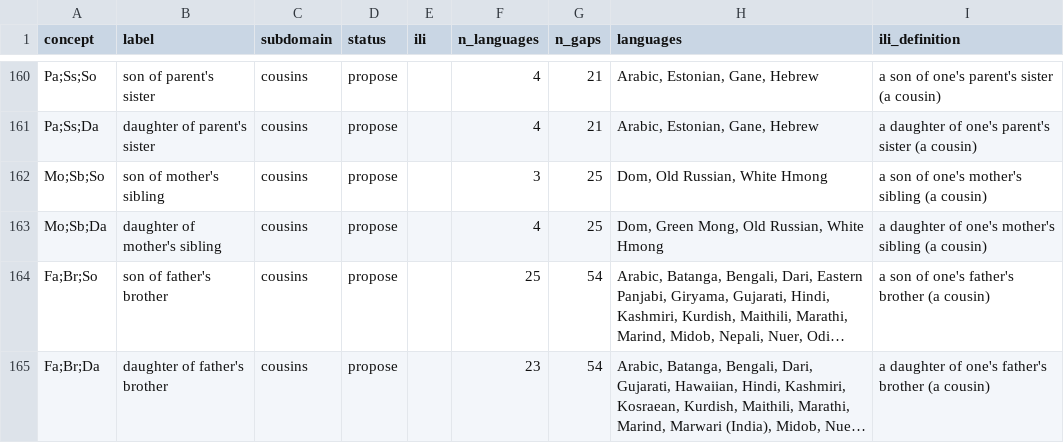
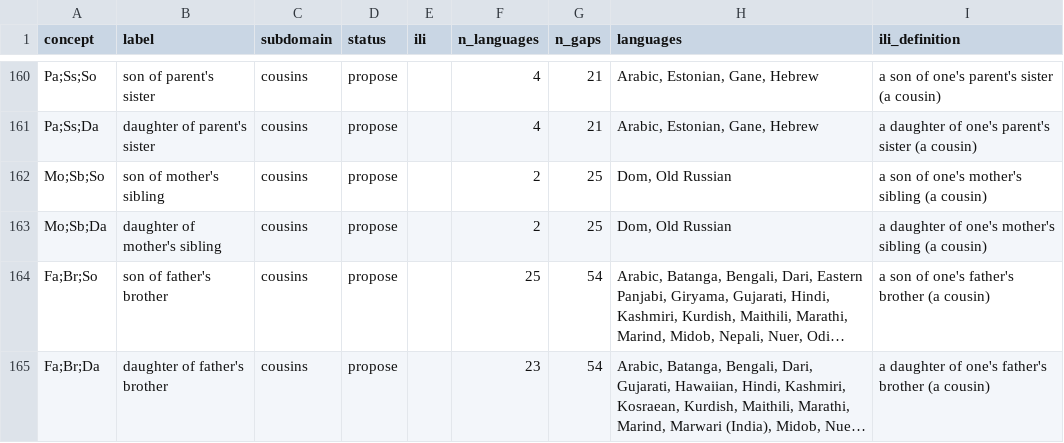
Before and after one commit to omwn/omw-kinship, a TSV file: reports/ili-proposals.tsv, drawn as a sheet; only a part is shown, gaps mark what is left out; long unchanged cells end in …; the diff names each change by its address in the sheet, - before the commit and + after, or states it on an @@ line.

```diff
--- a/reports/ili-proposals.tsv
+++ b/reports/ili-proposals.tsv
-F162 (n_languages): 3
+F162 (n_languages): 2
-H162 (languages): Dom, Old Russian, White Hmong
+H162 (languages): Dom, Old Russian
-F163 (n_languages): 4
+F163 (n_languages): 2
-H163 (languages): Dom, Green Mong, Old Russian, White Hmong
+H163 (languages): Dom, Old Russian
```
Also changed, not shown: data/attested-words.tsv, reports/lexicons.tsv, 2 other files.
